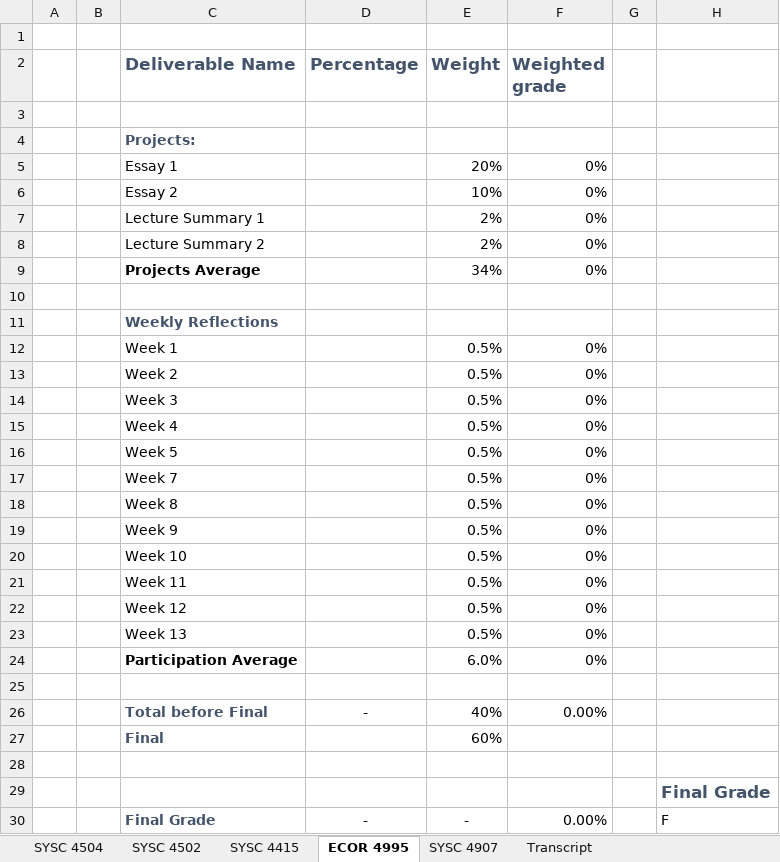
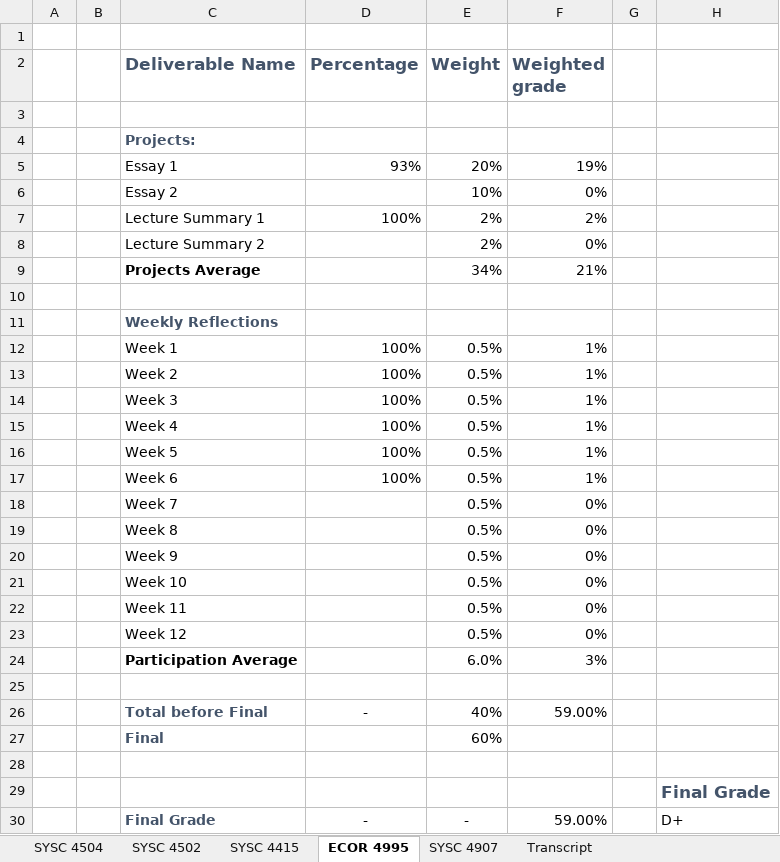
Before and after one commit to itsjustaksh/School, an Excel workbook: Year 4 Grades.xlsx, sheet ECOR 4995, drawn as a sheet; values as stored, in another font and other column widths than the file's, no borders; conditional formats not drawn; removed rows and columns are numbered as before the commit, all else as after; the diff names each change by its address in the sheet, - before the commit and + after, or states it on an @@ line.

Commit message:
Updated Grades doc
ECOR 0000

```diff
--- a/Year 4 Grades.xlsx (sheet ECOR 4995)
+++ b/Year 4 Grades.xlsx (sheet ECOR 4995)
-D5 (Percentage): (empty)
+D5 (Percentage): 93%
-F5 (Weighted grade): 0%
+F5 (Weighted grade): 19%
-D7 (Percentage): (empty)
+D7 (Percentage): 100%
-F7 (Weighted grade): 0%
+F7 (Weighted grade): 2%
-F9 (Weighted grade): 0%
+F9 (Weighted grade): 21%
-D12:D16 (Percentage): (empty)
+D12:D16 (Percentage): 100%
-F12:F16 (Weighted grade): 0%
+F12:F16 (Weighted grade): 1%
+row 17:  |  | Week 6 | 100% | 0.5% | 1%
-row 23:  |  | Week 13 |  | 0.5% | 0%
-F24 (Weighted grade): 0%
+F24 (Weighted grade): 3%
-F26 (Weighted grade): 0.00%
+F26 (Weighted grade): 59.00%
-F30 (Weighted grade): 0.00%
+F30 (Weighted grade): 59.00%
-H30: F
+H30: D+
```
Also changed, not shown: sheet SYSC 4502, sheet SYSC 4504, sheet SYSC 4415, sheet Transcript, formulas that keep their value.
